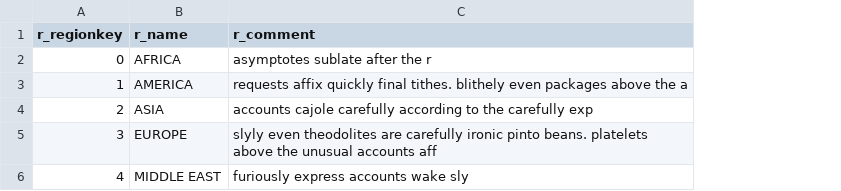
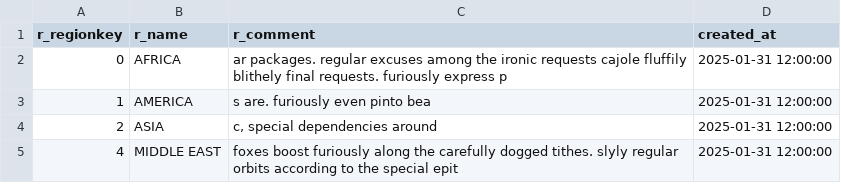
Before and after one commit to d-gilles-areto/dbt-core-training, a CSV file: dbt_project/seeds/region_tpch.csv, drawn as a sheet; removed rows and columns are numbered as before the commit, all else as after; the diff names each change by its address in the sheet, - before the commit and + after, or states it on an @@ line.

```diff
--- a/dbt_project/seeds/region_tpch.csv
+++ b/dbt_project/seeds/region_tpch.csv
+column D (created_at), rows 2-5: all 2025-01-31 12:00:00
-C2 (r_comment): asymptotes sublate after the r
+C2 (r_comment): ar packages. regular excuses among the ironic requests cajole fluffily blithely final requests. furiously express p
-C3 (r_comment): requests affix quickly final tithes. blithely even packages above the a
+C3 (r_comment): s are. furiously even pinto bea
-C4 (r_comment): accounts cajole carefully according to the carefully exp
+C4 (r_comment): c, special dependencies around
-row 5: 3 | EUROPE | slyly even theodolites are carefully ironic pinto beans. platelets above the unusual accounts aff
-C5 (r_comment): furiously express accounts wake sly
+C5 (r_comment): foxes boost furiously along the carefully dogged tithes. slyly regular orbits according to the special epit
```
Also changed, not shown: dbt_project/seeds/customer_tpch.csv, dbt_project/seeds/nation_tpch.csv, 2 other files.
